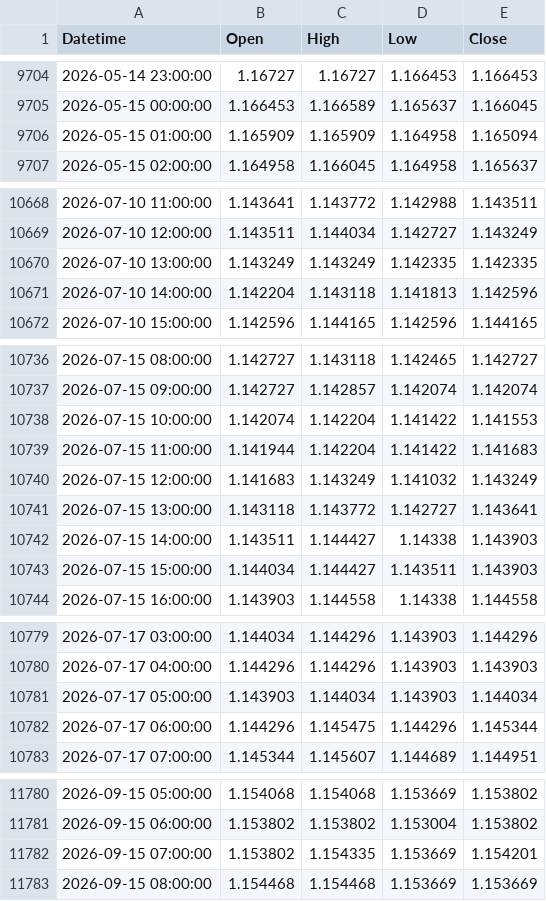
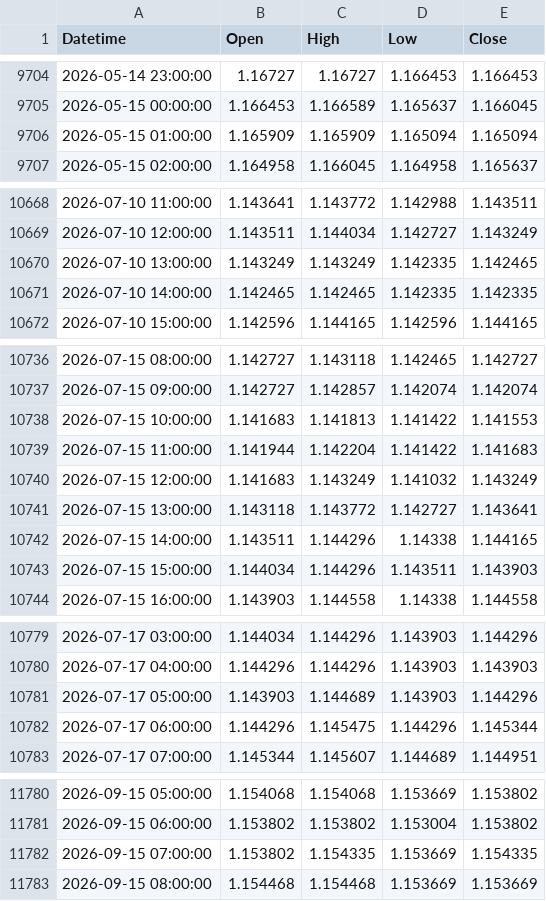
Before and after one commit to mailztoganesh-civil/forex-data, a CSV file: data/EURUSD/1h.csv, drawn as a sheet; only a part is shown, gaps mark what is left out; the diff covers the shown part only.

```diff
--- a/data/EURUSD/1h.csv
+++ b/data/EURUSD/1h.csv
@@ -9705,3 +9705,3 @@ Datetime,Open,High,Low,Close
 2026-05-15 00:00:00,1.166453,1.166589,1.165637,1.166045
-2026-05-15 01:00:00,1.165909,1.165909,1.164958,1.165094
+2026-05-15 01:00:00,1.165909,1.165909,1.165094,1.165094
 2026-05-15 02:00:00,1.164958,1.166045,1.164958,1.165637
@@ -10669,4 +10669,4 @@ Datetime,Open,High,Low,Close
 2026-07-10 12:00:00,1.143511,1.144034,1.142727,1.143249
-2026-07-10 13:00:00,1.143249,1.143249,1.142335,1.142335
-2026-07-10 14:00:00,1.142204,1.143118,1.141813,1.142596
+2026-07-10 13:00:00,1.143249,1.143249,1.142335,1.142465
+2026-07-10 14:00:00,1.142465,1.142465,1.142335,1.142335
 2026-07-10 15:00:00,1.142596,1.144165,1.142596,1.144165
@@ -10737,3 +10737,3 @@ Datetime,Open,High,Low,Close
 2026-07-15 09:00:00,1.142727,1.142857,1.142074,1.142074
-2026-07-15 10:00:00,1.142074,1.142204,1.141422,1.141553
+2026-07-15 10:00:00,1.141683,1.141813,1.141422,1.141553
 2026-07-15 11:00:00,1.141944,1.142204,1.141422,1.141683
@@ -10741,4 +10741,4 @@ Datetime,Open,High,Low,Close
 2026-07-15 13:00:00,1.143118,1.143772,1.142727,1.143641
-2026-07-15 14:00:00,1.143511,1.144427,1.14338,1.143903
-2026-07-15 15:00:00,1.144034,1.144427,1.143511,1.143903
+2026-07-15 14:00:00,1.143511,1.144296,1.14338,1.144165
+2026-07-15 15:00:00,1.144034,1.144296,1.143511,1.143903
 2026-07-15 16:00:00,1.143903,1.144558,1.14338,1.144558
@@ -10780,3 +10780,3 @@ Datetime,Open,High,Low,Close
 2026-07-17 04:00:00,1.144296,1.144296,1.143903,1.143903
-2026-07-17 05:00:00,1.143903,1.144034,1.143903,1.144034
+2026-07-17 05:00:00,1.143903,1.144689,1.143903,1.144296
 2026-07-17 06:00:00,1.144296,1.145475,1.144296,1.145344
@@ -11781,3 +11781,3 @@ Datetime,Open,High,Low,Close
 2026-09-15 06:00:00,1.153802,1.153802,1.153004,1.153802
-2026-09-15 07:00:00,1.153802,1.154335,1.153669,1.154201
+2026-09-15 07:00:00,1.153802,1.154335,1.153669,1.154335
 2026-09-15 08:00:00,1.154468,1.154468,1.153669,1.153669
```
Also changed, not shown: 1 edited cell elsewhere in this file, 1 other file.
